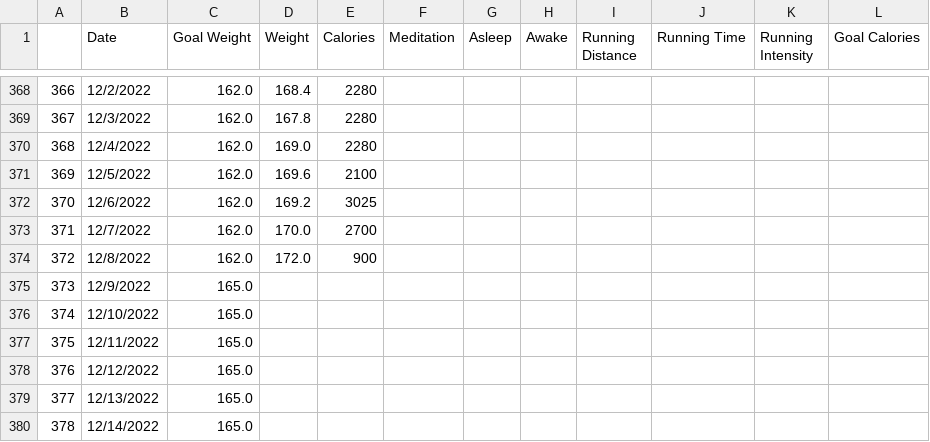
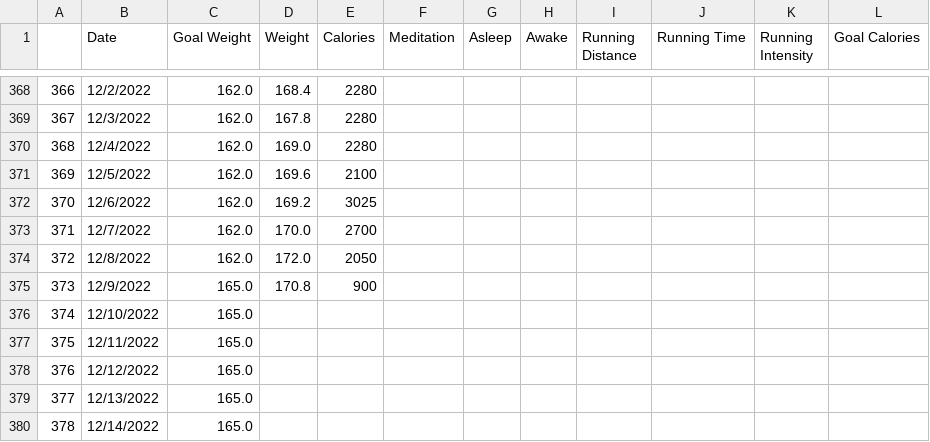
Before and after one commit to RaymondJurkiewicz/WeightTracker, a CSV file: Autology_Data.csv, drawn as a sheet; only a part is shown, gaps mark what is left out.

```diff
--- a/Autology_Data.csv
+++ b/Autology_Data.csv
@@ -373,4 +373,4 @@
 371,12/7/2022,162.0,170.0,2700,,,,,,,
-372,12/8/2022,162.0,172.0,900,,,,,,,
-373,12/9/2022,165.0,,,,,,,,,
+372,12/8/2022,162.0,172.0,2050,,,,,,,
+373,12/9/2022,165.0,170.8,900,,,,,,,
 374,12/10/2022,165.0,,,,,,,,,
```
Also changed, not shown: 4 other files.
